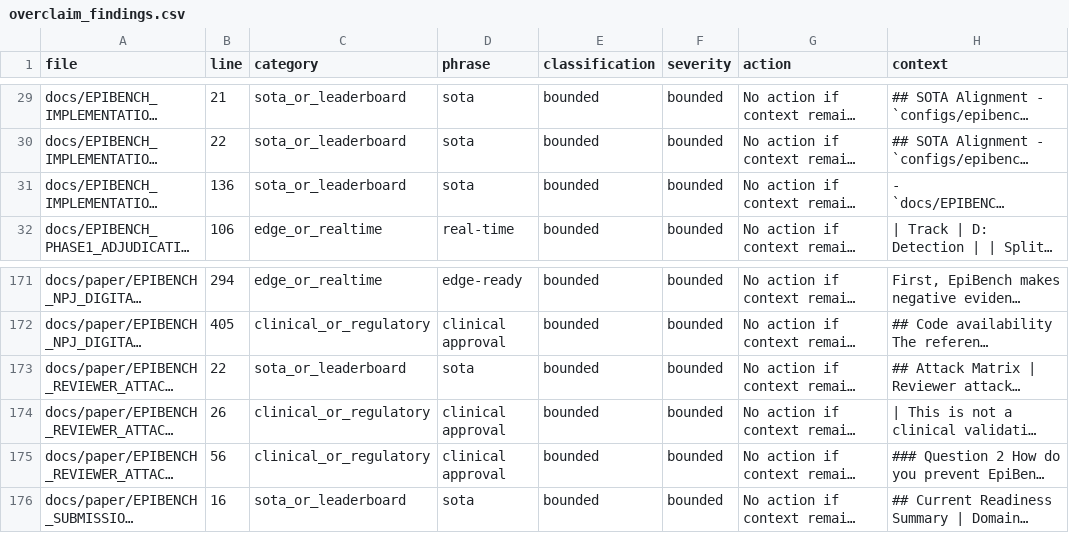
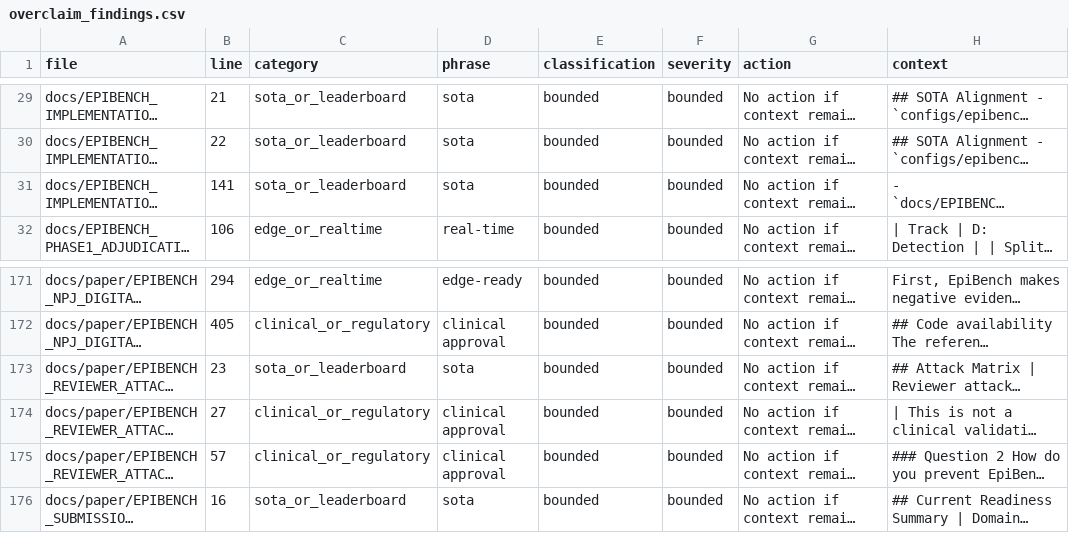
Before and after one commit to akiroussama/iot-edge-ai-seizure-detection, a CSV file: reports/epibench_overclaim_audit/overclaim_findings.csv, drawn as a sheet; only a part is shown, gaps mark what is left out; long unchanged cells end in …; the diff names each change by its address in the sheet, - before the commit and + after, or states it on an @@ line.

```diff
--- a/reports/epibench_overclaim_audit/overclaim_findings.csv
+++ b/reports/epibench_overclaim_audit/overclaim_findings.csv
-B31 (line): 136
+B31 (line): 141
-B173 (line): 22
+B173 (line): 23
-B174 (line): 26
+B174 (line): 27
-B175 (line): 56
+B175 (line): 57
```
Also changed, not shown: reports/epibench_reviewer_packet/evidence_index.csv, reports/epibench_reviewer_packet/pre_submission_action_register.csv, 11 other files.
